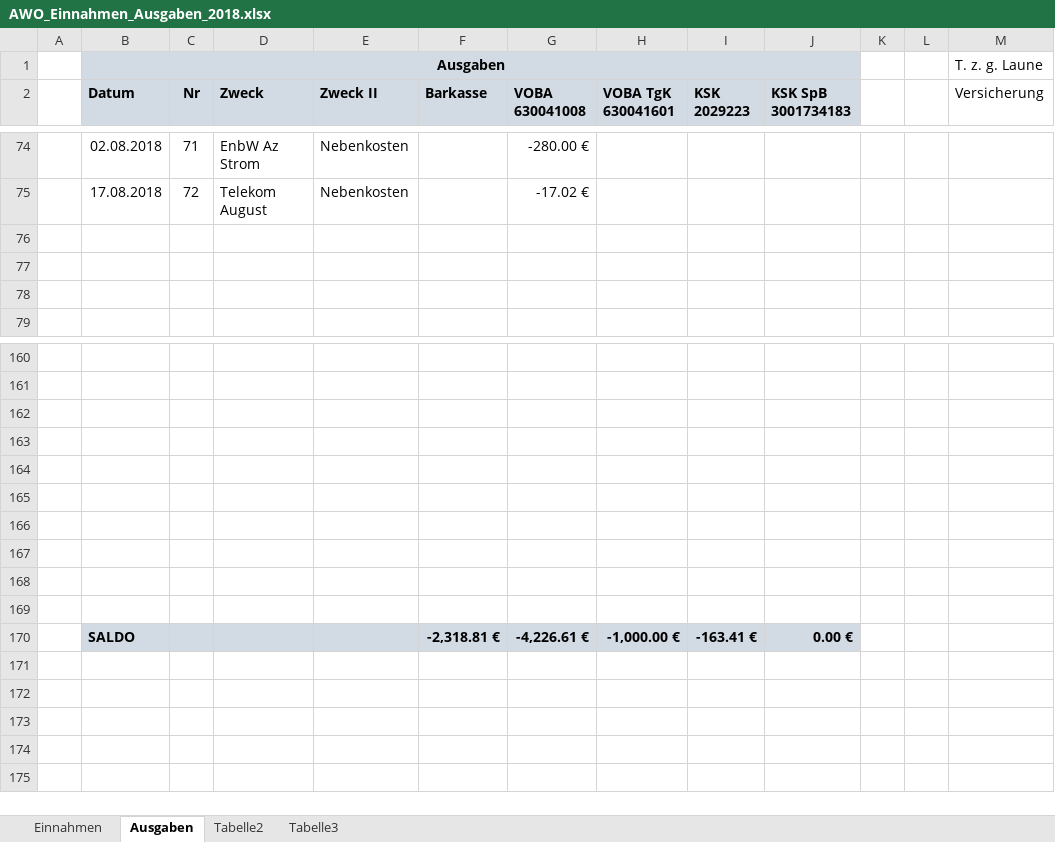
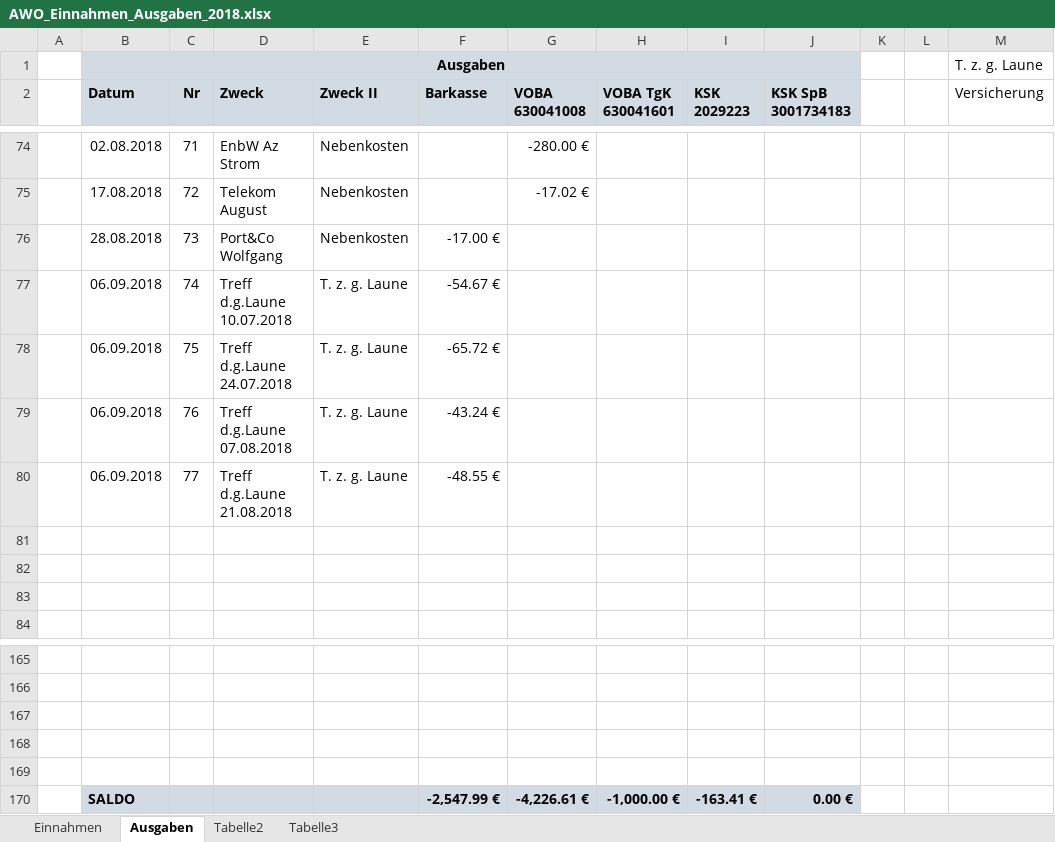
Before and after one commit to bwildner/AWO, an Excel workbook: AWO_Einnahmen_Ausgaben_2018.xlsx, sheet Ausgaben, drawn as a sheet; only a part is shown, gaps mark what is left out; values as stored, in another font and other column widths than the file's, no borders; conditional formats not drawn; removed rows and columns are numbered as before the commit, all else as after; the diff names each change by its address in the sheet, - before the commit and + after, or states it on an @@ line.

```diff
--- a/AWO_Einnahmen_Ausgaben_2018.xlsx (sheet Ausgaben)
+++ b/AWO_Einnahmen_Ausgaben_2018.xlsx (sheet Ausgaben)
+row 76:  | 28.08.2018 | 73 | Port&Co Wolfgang | Nebenkosten | -17.00 €
+row 77:  | 06.09.2018 | 74 | Treff d.g.Laune 10.07.2018 | T. z. g. Laune | -54.67 €
+row 78:  | 06.09.2018 | 75 | Treff d.g.Laune 24.07.2018 | T. z. g. Laune | -65.72 €
+row 79:  | 06.09.2018 | 76 | Treff d.g.Laune 07.08.2018 | T. z. g. Laune | -43.24 €
+row 80:  | 06.09.2018 | 77 | Treff d.g.Laune 21.08.2018 | T. z. g. Laune | -48.55 €
-row 165: (empty)
-row 166: (empty)
-row 167: (empty)
-row 168: (empty)
-row 169: (empty)
-F170 (Barkasse): -2,318.81 €
+F170 (Barkasse): -2,547.99 €
```
Also changed, not shown: sheet Einnahmen.
